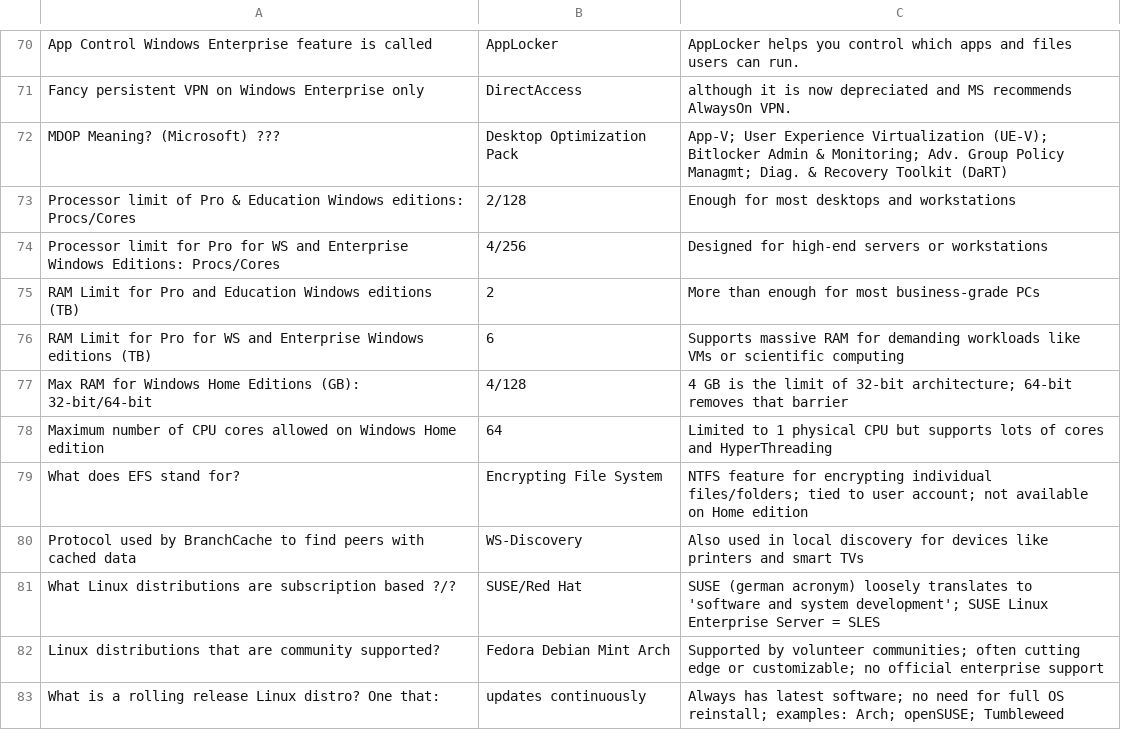
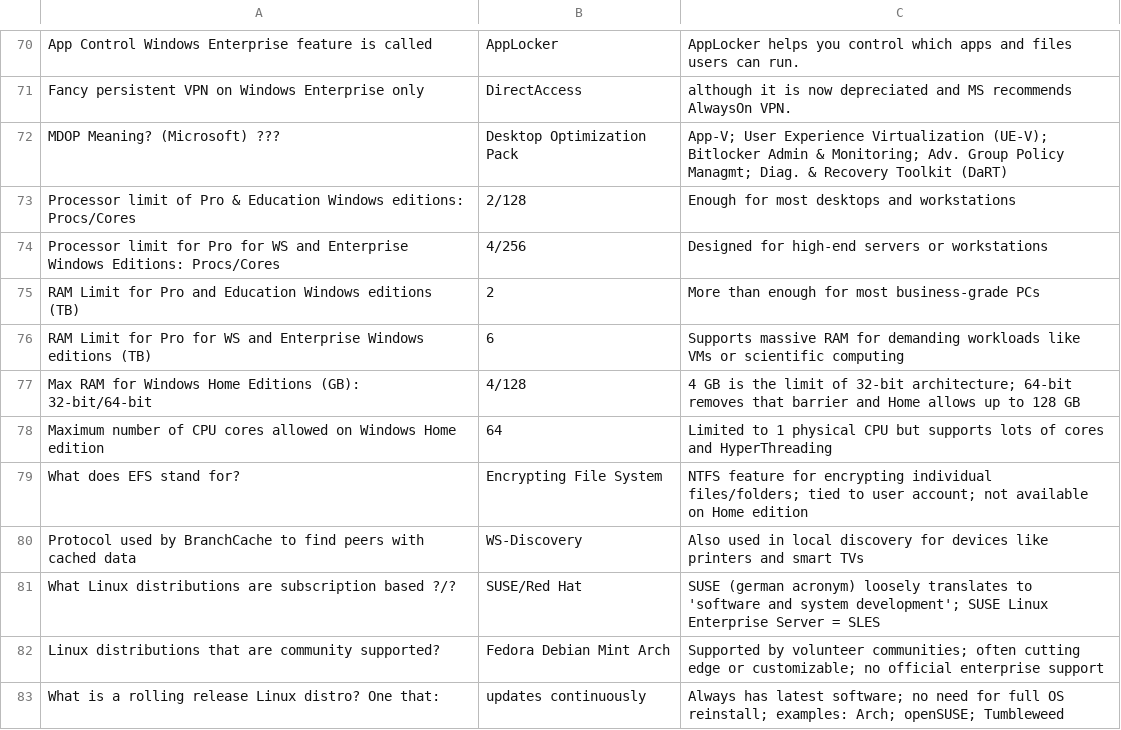
Before and after one commit to basinx/MemoryGame, a CSV file: questions.csv, drawn as a sheet; only a part is shown, gaps mark what is left out.

Commit message:
go

```diff
--- a/questions.csv
+++ b/questions.csv
@@ -76,3 +76,3 @@ RAM Limit for Pro and Education Windows editions (TB), 2, More than enough for m
 RAM Limit for Pro for WS and Enterprise Windows editions (TB), 6, Supports massive RAM for demanding workloads like VMs or scientific computing
-Max RAM for Windows Home Editions (GB): 32-bit/64-bit, 4/128, 4 GB is the limit of 32-bit architecture; 64-bit removes that barrier
+Max RAM for Windows Home Editions (GB): 32-bit/64-bit, 4/128, 4 GB is the limit of 32-bit architecture; 64-bit removes that barrier and Home allows up to 128 GB
 Maximum number of CPU cores allowed on Windows Home edition, 64, Limited to 1 physical CPU but supports lots of cores and HyperThreading
```
